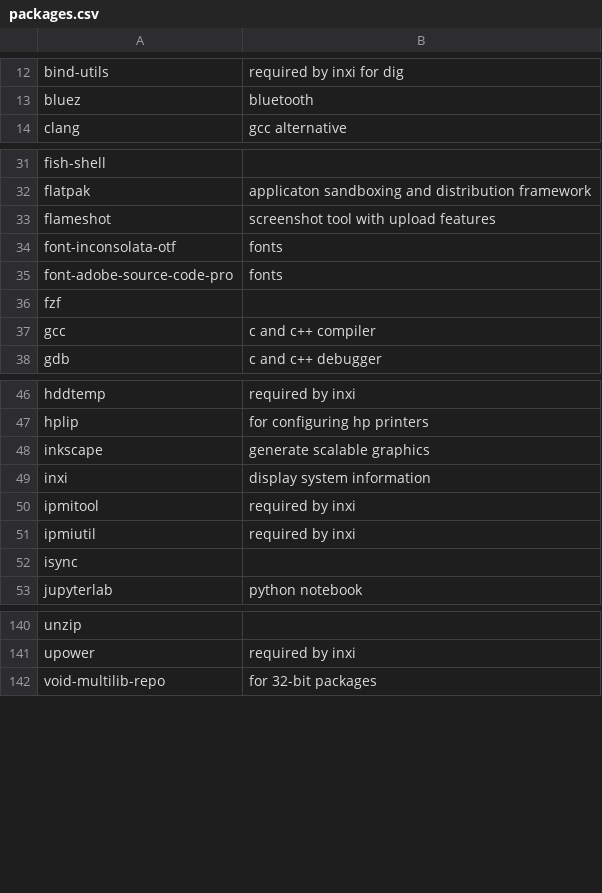
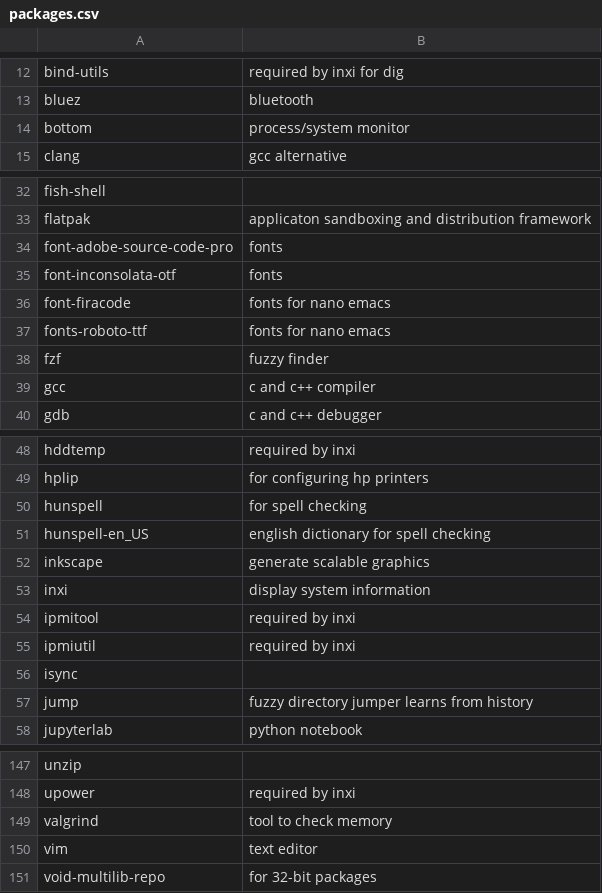
Before and after one commit to lokeshmohanty/dotfiles, a CSV file: packages.csv, drawn as a sheet; only a part is shown, gaps mark what is left out; the diff covers the shown part only.

```diff
--- a/packages.csv
+++ b/packages.csv
@@ -13,2 +13,3 @@ bind-utils, required by inxi for dig
 bluez, bluetooth
+bottom, process/system monitor
 clang, gcc alternative
@@ -32,6 +33,7 @@ fish-shell
 flatpak, applicaton sandboxing and distribution framework
-flameshot, screenshot tool with upload features
+font-adobe-source-code-pro, fonts
 font-inconsolata-otf, fonts
-font-adobe-source-code-pro, fonts
-fzf
+font-firacode, fonts for nano emacs
+fonts-roboto-ttf, fonts for nano emacs
+fzf, fuzzy finder
 gcc, c and c++ compiler
@@ -47,2 +49,4 @@ hddtemp,required by inxi
 hplip, for configuring hp printers
+hunspell, for spell checking
+hunspell-en_US, english dictionary for spell checking
 inkscape, generate scalable graphics
@@ -52,2 +56,3 @@ ipmiutil,required by inxi
 isync
+jump, fuzzy directory jumper learns from history
 jupyterlab, python notebook
@@ -141,2 +148,4 @@ unzip
 upower,required by inxi
+valgrind, tool to check memory
+vim, text editor
 void-multilib-repo, for 32-bit packages
```
Also changed, not shown: 4 added rows and 1 removed row elsewhere in this file, 7 other files.
